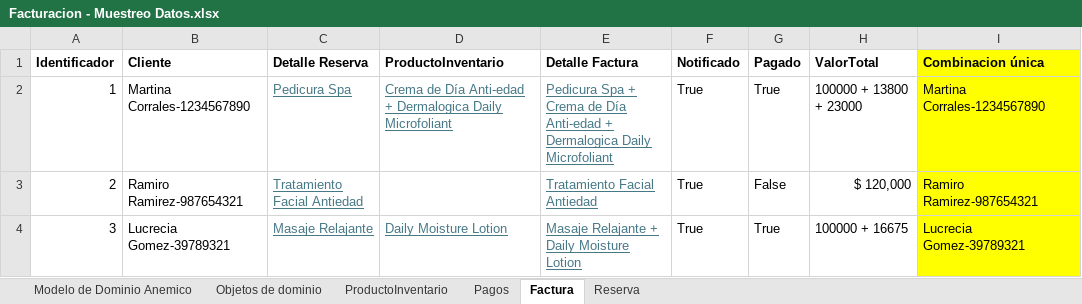
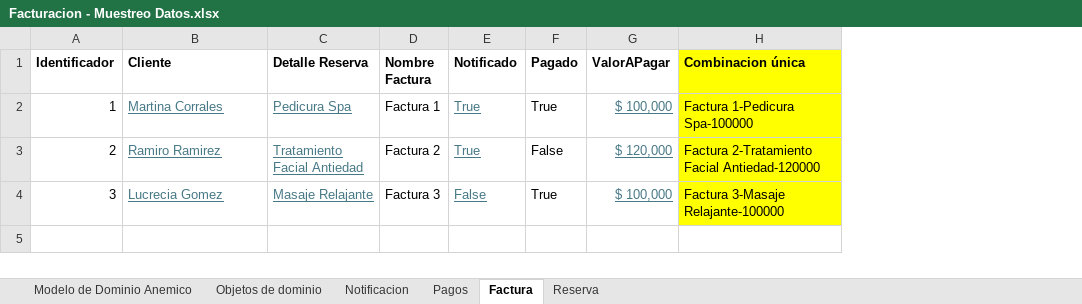
Before and after one commit to cristianospina/DOO, an Excel workbook: SpaOnline/ModeloDominio/Facturacion - Muestreo Datos.xlsx, sheet Factura, drawn as a sheet; values as stored, in another font and other column widths than the file's, no borders; removed rows and columns are numbered as before the commit, all else as after; the diff names each change by its address in the sheet, - before the commit and + after, or states it on an @@ line.

```diff
--- a/SpaOnline/ModeloDominio/Facturacion - Muestreo Datos.xlsx (sheet Factura)
+++ b/SpaOnline/ModeloDominio/Facturacion - Muestreo Datos.xlsx (sheet Factura)
-sheet tab: ProductoInventario
+sheet tab: Notificacion
-column D (ProductoInventario), rows 2-4: Crema de Día Anti-edad + Dermalogica Daily Microfoliant |  | Daily Moisture Lotion
-column E (Detalle Factura), rows 2-4: Pedicura Spa + Crema de Día Anti-edad + Dermalogica Daily Microfoliant | Tratamiento Facial Antiedad | Masaje Relajante + Daily Moisture Lotion
+column D (Nombre Factura), rows 2-4: Factura 1 | Factura 2 | Factura 3
-column H (ValorTotal), rows 2-4: 100000 + 13800 + 23000 | $ 120,000 | 100000 + 16675
+column G (ValorAPagar), rows 2-4: $ 100,000 | $ 120,000 | $ 100,000
-B2 (Cliente): Martina Corrales-1234567890
+B2 (Cliente): Martina Corrales
@@ B2:B4 underline: off → on, text colour: black → #467886 @@
@@ E2:E4 underline: off → on, text colour: black → #467886 @@
-H2 (Combinacion única): Martina Corrales-1234567890
+H2 (Combinacion única): Factura 1-Pedicura Spa-100000
-B3 (Cliente): Ramiro Ramirez-987654321
+B3 (Cliente): Ramiro Ramirez
-H3 (Combinacion única): Ramiro Ramirez-987654321
+H3 (Combinacion única): Factura 2-Tratamiento Facial Antiedad-120000
-B4 (Cliente): Lucrecia Gomez-39789321
+B4 (Cliente): Lucrecia Gomez
-E4 (Notificado): True
+E4 (Notificado): False
-H4 (Combinacion única): Lucrecia Gomez-39789321
+H4 (Combinacion única): Factura 3-Masaje Relajante-100000
```
Also changed, not shown: sheet Reserva, sheet Objetos de dominio, sheet Modelo de Dominio Anemico, formulas that keep their value, charts or pictures, SpaOnline/ModeloDominio/Notificación - Muestreo Datos.xlsx, SpaOnline/ModeloDominio/Reservas - Muestreo Datos.xlsx, 2 other files.
